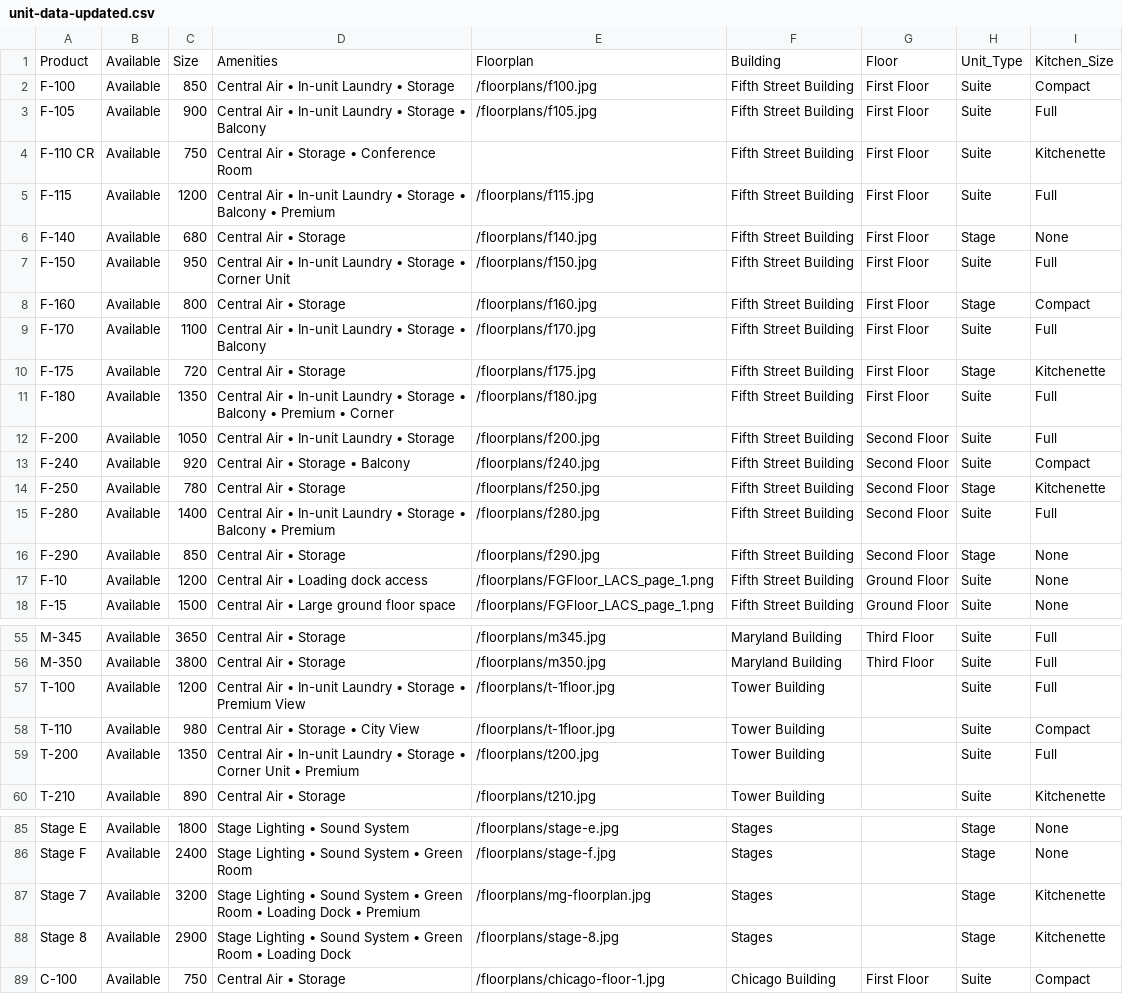
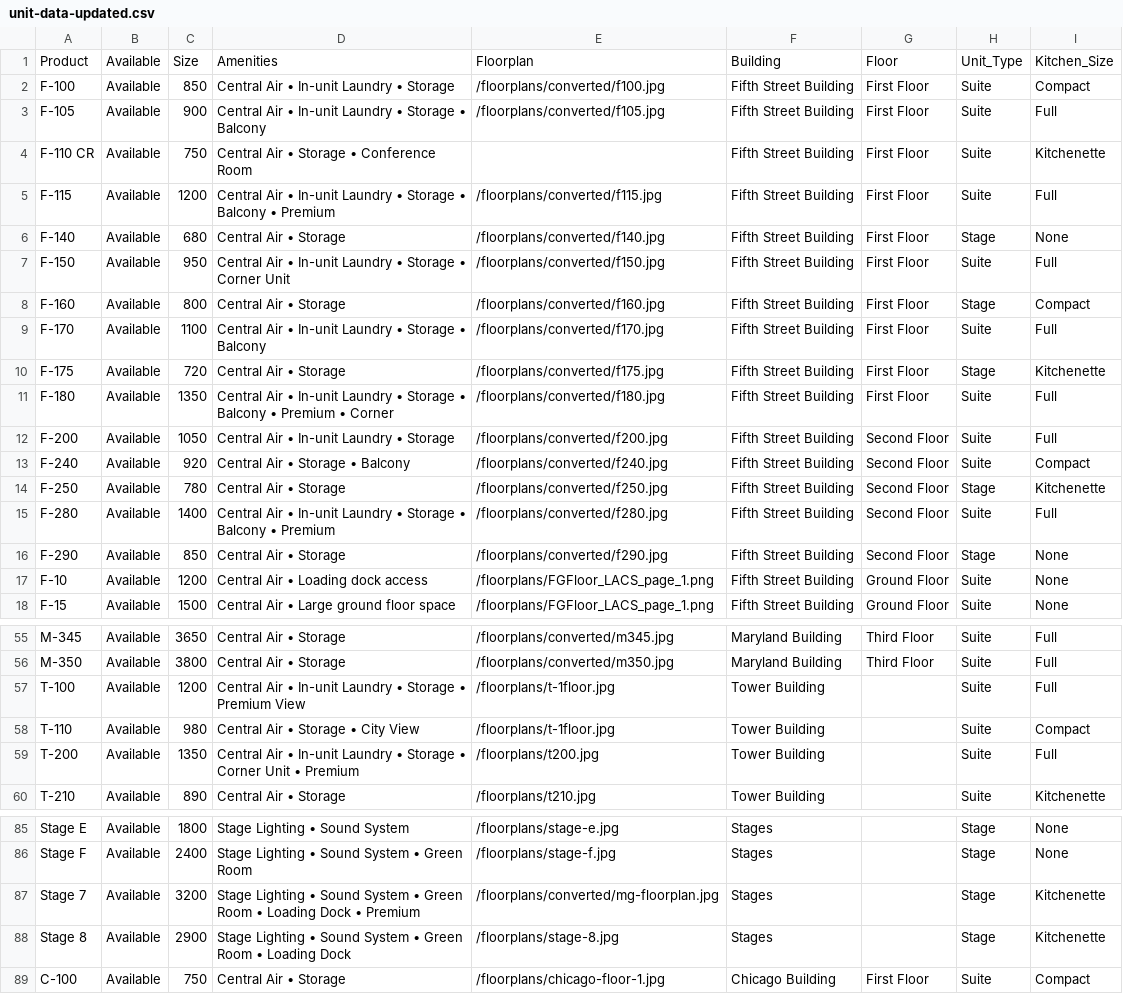
Before and after one commit to dulimedia/LACSWORLD, a CSV file: public/unit-data-updated.csv, drawn as a sheet; only a part is shown, gaps mark what is left out; the diff covers the shown part only; the diff names each change by its address in the sheet, - before the commit and + after, or states it on an @@ line.

```diff
--- a/public/unit-data-updated.csv
+++ b/public/unit-data-updated.csv
-E2: /floorplans/f100.jpg
+E2: /floorplans/converted/f100.jpg
-E3: /floorplans/f105.jpg
+E3: /floorplans/converted/f105.jpg
-E5: /floorplans/f115.jpg
+E5: /floorplans/converted/f115.jpg
-E6: /floorplans/f140.jpg
+E6: /floorplans/converted/f140.jpg
-E7: /floorplans/f150.jpg
+E7: /floorplans/converted/f150.jpg
-E8: /floorplans/f160.jpg
+E8: /floorplans/converted/f160.jpg
-E9: /floorplans/f170.jpg
+E9: /floorplans/converted/f170.jpg
-E10: /floorplans/f175.jpg
+E10: /floorplans/converted/f175.jpg
-E11: /floorplans/f180.jpg
+E11: /floorplans/converted/f180.jpg
-E12: /floorplans/f200.jpg
+E12: /floorplans/converted/f200.jpg
-E13: /floorplans/f240.jpg
+E13: /floorplans/converted/f240.jpg
-E14: /floorplans/f250.jpg
+E14: /floorplans/converted/f250.jpg
-E15: /floorplans/f280.jpg
+E15: /floorplans/converted/f280.jpg
-E16: /floorplans/f290.jpg
+E16: /floorplans/converted/f290.jpg
-E55: /floorplans/m345.jpg
+E55: /floorplans/converted/m345.jpg
-E56: /floorplans/m350.jpg
+E56: /floorplans/converted/m350.jpg
-E87: /floorplans/mg-floorplan.jpg
+E87: /floorplans/converted/mg-floorplan.jpg
```
Also changed, not shown: 28 edited cells elsewhere in this file, 5 other files.
